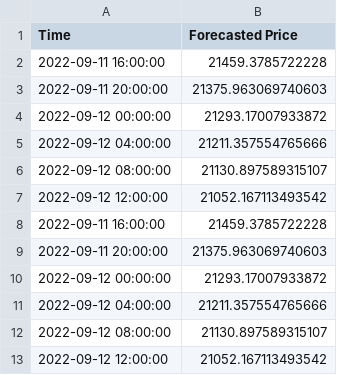
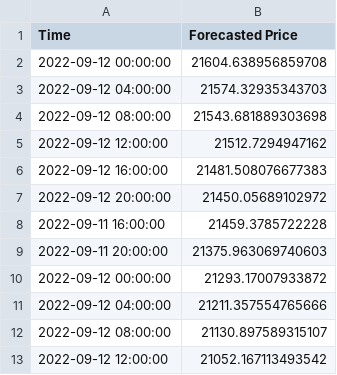
Before and after one commit to krishnajiraoh/my-crypto-world, a CSV file: forecast/data/Forecasted_Prices.csv, drawn as a sheet.

Commit message:
Updated by Prediction script using PyGithub API

```diff
--- a/forecast/data/Forecasted_Prices.csv
+++ b/forecast/data/Forecasted_Prices.csv
@@ -1,8 +1,8 @@
 Time,Forecasted Price
-2022-09-11 16:00:00,21459.3785722228
-2022-09-11 20:00:00,21375.963069740603
-2022-09-12 00:00:00,21293.17007933872
-2022-09-12 04:00:00,21211.357554765666
-2022-09-12 08:00:00,21130.897589315107
-2022-09-12 12:00:00,21052.167113493542
+2022-09-12 00:00:00,21604.638956859708
+2022-09-12 04:00:00,21574.32935343703
+2022-09-12 08:00:00,21543.681889303698
+2022-09-12 12:00:00,21512.7294947162
+2022-09-12 16:00:00,21481.508076677383
+2022-09-12 20:00:00,21450.05689102972
 2022-09-11 16:00:00,21459.3785722228
```
